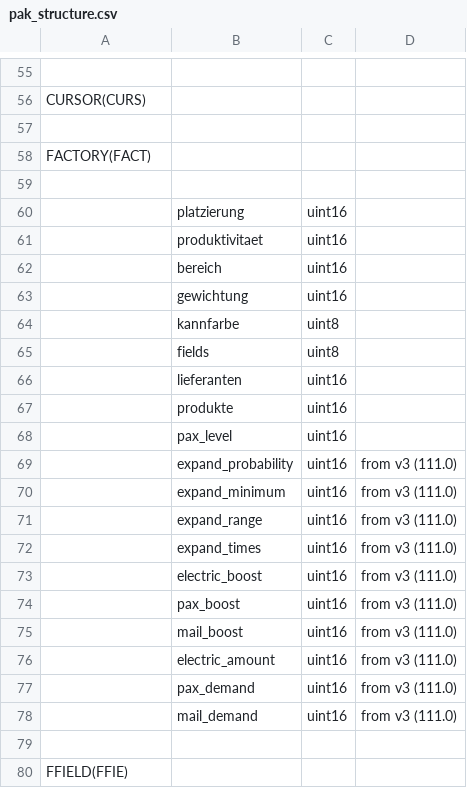
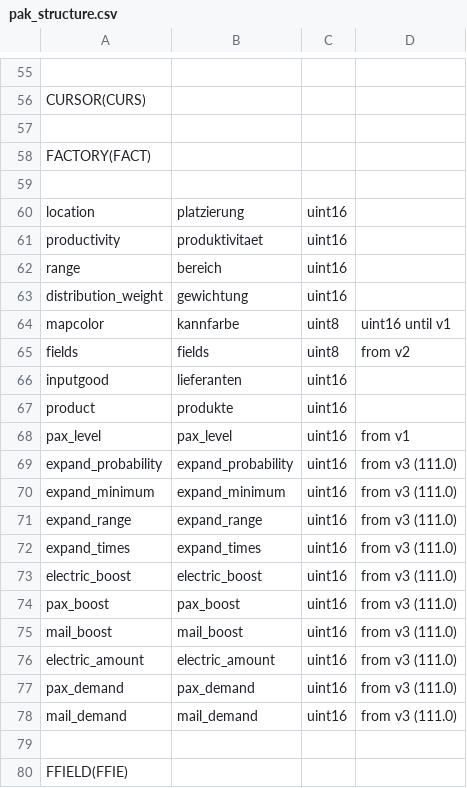
Before and after one commit to Nanamachi/Suiterans, a CSV file: pak_structure.csv, drawn as a sheet; only a part is shown, gaps mark what is left out; the diff covers the shown part only.

```diff
--- a/pak_structure.csv
+++ b/pak_structure.csv
@@ -59,21 +59,21 @@
 ,,,
-,"platzierung","uint16",
-,"produktivitaet","uint16",
-,"bereich","uint16",
-,"gewichtung","uint16",
-,"kannfarbe","uint8",
-,"fields","uint8",
-,"lieferanten","uint16",
-,"produkte","uint16",
-,"pax_level","uint16",
-,"expand_probability","uint16","from v3 (111.0)"
-,"expand_minimum","uint16","from v3 (111.0)"
-,"expand_range","uint16","from v3 (111.0)"
-,"expand_times","uint16","from v3 (111.0)"
-,"electric_boost","uint16","from v3 (111.0)"
-,"pax_boost","uint16","from v3 (111.0)"
-,"mail_boost","uint16","from v3 (111.0)"
-,"electric_amount","uint16","from v3 (111.0)"
-,"pax_demand","uint16","from v3 (111.0)"
-,"mail_demand","uint16","from v3 (111.0)"
+"location","platzierung","uint16",
+"productivity","produktivitaet","uint16",
+"range","bereich","uint16",
+"distribution_weight","gewichtung","uint16",
+"mapcolor","kannfarbe","uint8","uint16 until v1"
+"fields","fields","uint8","from v2"
+"inputgood","lieferanten","uint16",
+"product","produkte","uint16",
+"pax_level","pax_level","uint16","from v1"
+"expand_probability","expand_probability","uint16","from v3 (111.0)"
+"expand_minimum","expand_minimum","uint16","from v3 (111.0)"
+"expand_range","expand_range","uint16","from v3 (111.0)"
+"expand_times","expand_times","uint16","from v3 (111.0)"
+"electric_boost","electric_boost","uint16","from v3 (111.0)"
+"pax_boost","pax_boost","uint16","from v3 (111.0)"
+"mail_boost","mail_boost","uint16","from v3 (111.0)"
+"electric_amount","electric_amount","uint16","from v3 (111.0)"
+"pax_demand","pax_demand","uint16","from v3 (111.0)"
+"mail_demand","mail_demand","uint16","from v3 (111.0)"
 ,,,
```
Also changed, not shown: 44 added rows and 18 edited cells elsewhere in this file, 4 other files.
